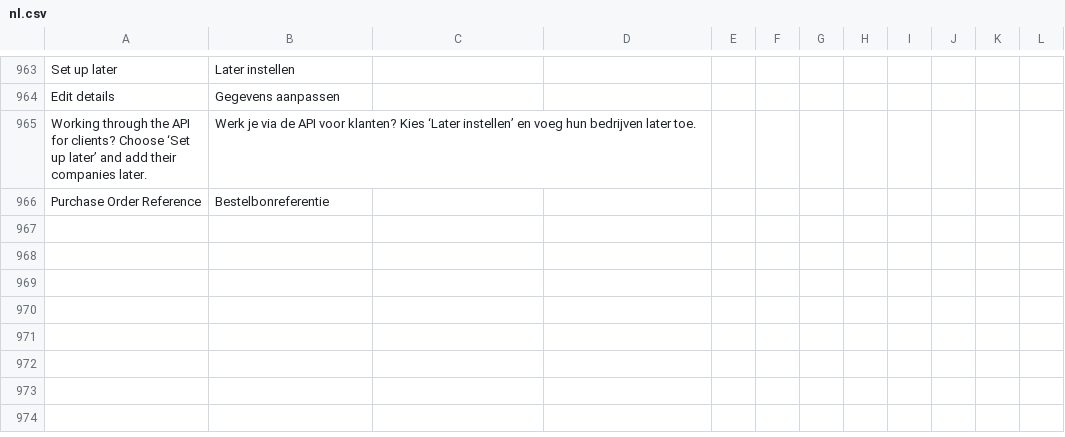
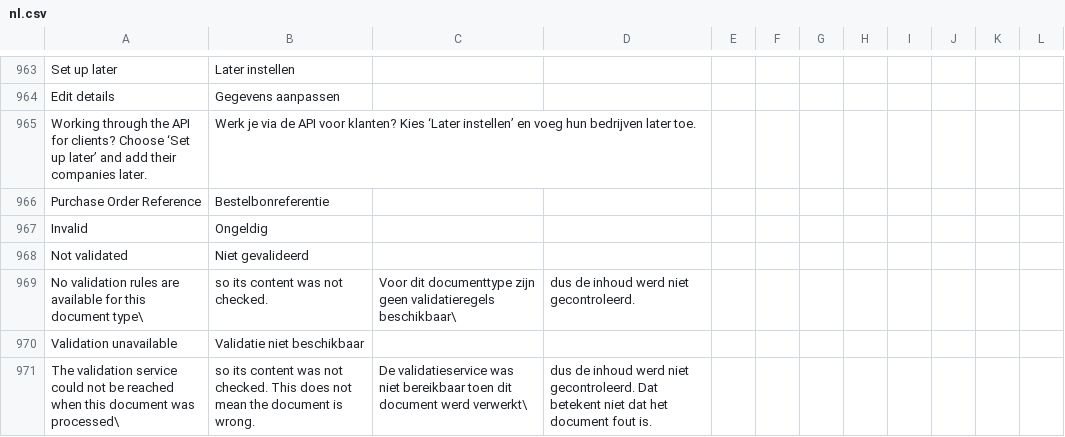
Before and after one commit to recommand/recommand-peppol, a CSV file: translations/nl.csv, drawn as a sheet; only a part is shown, gaps mark what is left out; the diff names each change by its address in the sheet, - before the commit and + after, or states it on an @@ line.

```diff
--- a/translations/nl.csv
+++ b/translations/nl.csv
+row 967: Invalid | Ongeldig
+row 968: Not validated | Niet gevalideerd
+row 969: No validation rules are available for this document type\ | so its content was not checked. | Voor dit documenttype zijn geen validatieregels beschikbaar\ | dus de inhoud werd niet gecontroleerd.
+row 970: Validation unavailable | Validatie niet beschikbaar
+row 971: The validation service could not be reached when this document was processed\ | so its content was not checked. This does not mean the document is wrong. | De validatieservice was niet bereikbaar toen dit document werd verwerkt\ | dus de inhoud werd niet gecontroleerd. Dat betekent niet dat het document fout is.
```
Also changed, not shown: translations/de.csv, translations/fr.csv, 5 other files.
